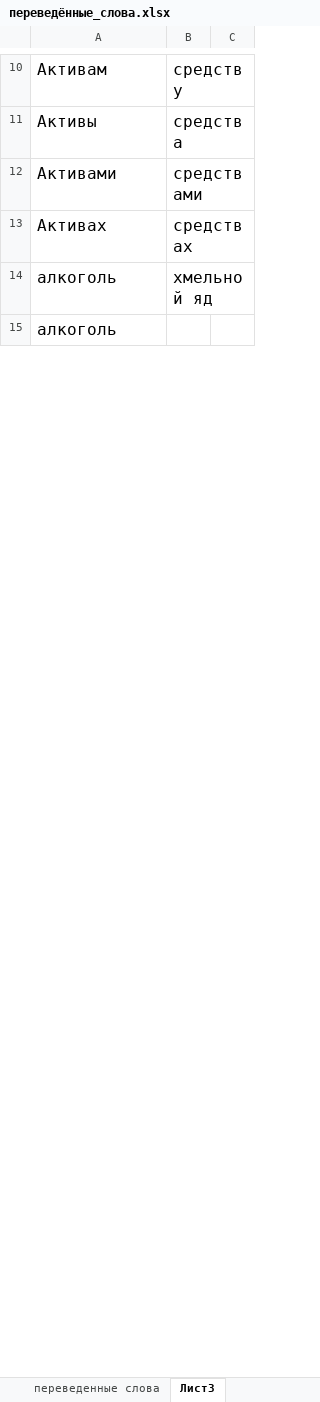
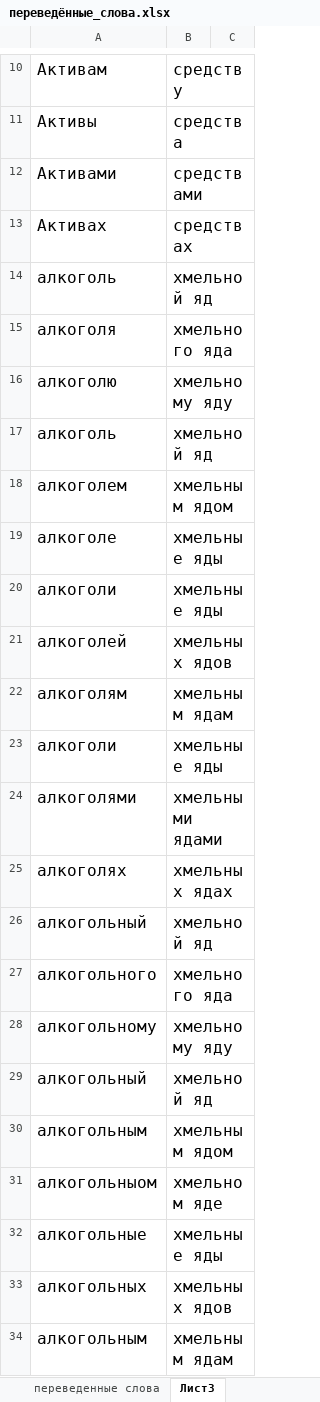
Before and after one commit to AveNRU/text_changer, an Excel workbook: словари/переведённые_слова.xlsx, sheet Лист3, drawn as a sheet; only a part is shown, gaps mark what is left out; values as stored, in another font and other column widths than the file's, no borders; addresses are those after the commit; the diff covers the shown part only; the diff names each change by its address in the sheet, - before the commit and + after, or states it on an @@ line.

```diff
--- a/словари/переведённые_слова.xlsx (sheet Лист3)
+++ b/словари/переведённые_слова.xlsx (sheet Лист3)
+row 15: алкоголя | хмельного яда
+row 16: алкоголю | хмельному яду
-B17: (empty)
+B17: хмельной яд
+row 18: алкоголем | хмельным ядом
+row 19: алкоголе | хмельные яды
+row 20: алкоголи | хмельные яды
+row 21: алкоголей | хмельных ядов
+row 22: алкоголям | хмельным ядам
+row 23: алкоголи | хмельные яды
+row 24: алкоголями | хмельными ядами
+row 25: алкоголях | хмельных ядах
+row 26: алкогольный | хмельной яд
+row 27: алкогольного | хмельного яда
+row 28: алкогольному | хмельному яду
+row 29: алкогольный | хмельной яд
+row 30: алкогольным | хмельным ядом
+row 31: алкогольныом | хмельном яде
+row 32: алкогольные | хмельные яды
+row 33: алкогольных | хмельных ядов
+row 34: алкогольным | хмельным ядам
```
Also changed, not shown: 248 added rows, 8 edited cells and cell formats elsewhere in this sheet, sheet переведенные слова.
